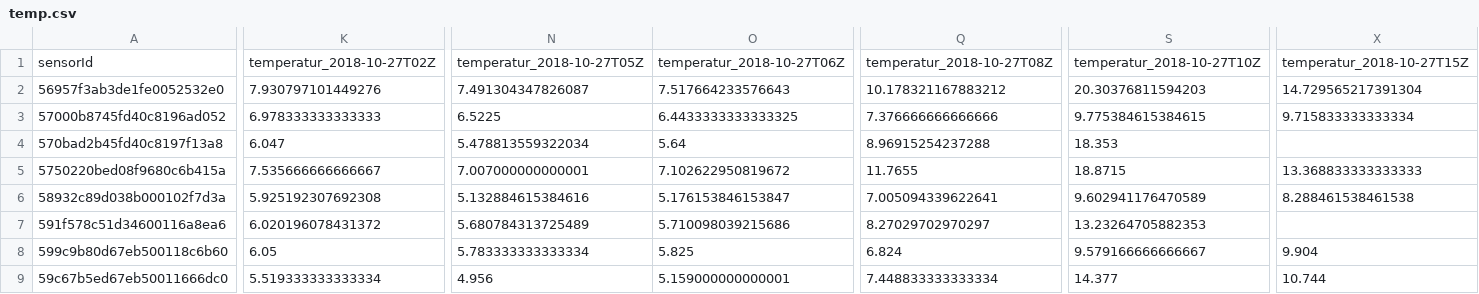
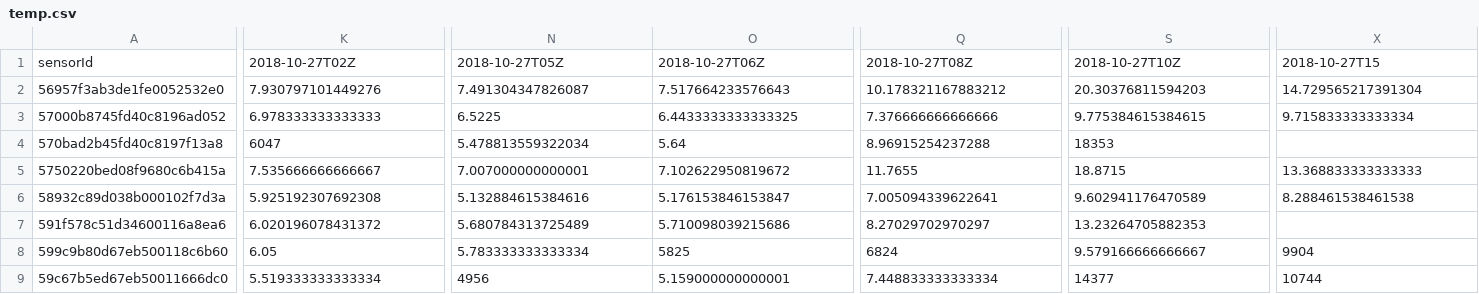
Before and after one commit to ReneStalitza/d3, a CSV file: temp.csv, drawn as a sheet; only a part is shown, gaps mark what is left out; the diff covers the shown part only; the diff names each change by its address in the sheet, - before the commit and + after, or states it on an @@ line.

Commit message:
Add files via upload

```diff
--- a/temp.csv
+++ b/temp.csv
-K1: temperatur_2018-10-27T02Z
+K1: 2018-10-27T02Z
-N1: temperatur_2018-10-27T05Z
+N1: 2018-10-27T05Z
-O1: temperatur_2018-10-27T06Z
+O1: 2018-10-27T06Z
-Q1: temperatur_2018-10-27T08Z
+Q1: 2018-10-27T08Z
-S1: temperatur_2018-10-27T10Z
+S1: 2018-10-27T10Z
-X1: temperatur_2018-10-27T15Z
+X1: 2018-10-27T15
-K4: 6.047
+K4: 6047
-S4: 18.353
+S4: 18353
-O8: 5.825
+O8: 5825
-Q8: 6.824
+Q8: 6824
-X8: 9.904
+X8: 9904
-N9: 4.956
+N9: 4956
-S9: 14.377
+S9: 14377
-X9: 10.744
+X9: 10744
```
Also changed, not shown: 67 edited cells elsewhere in this file.
